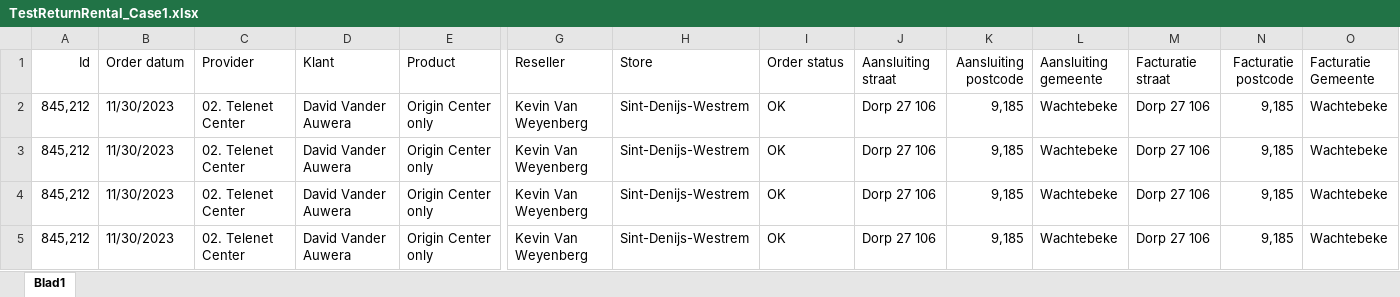
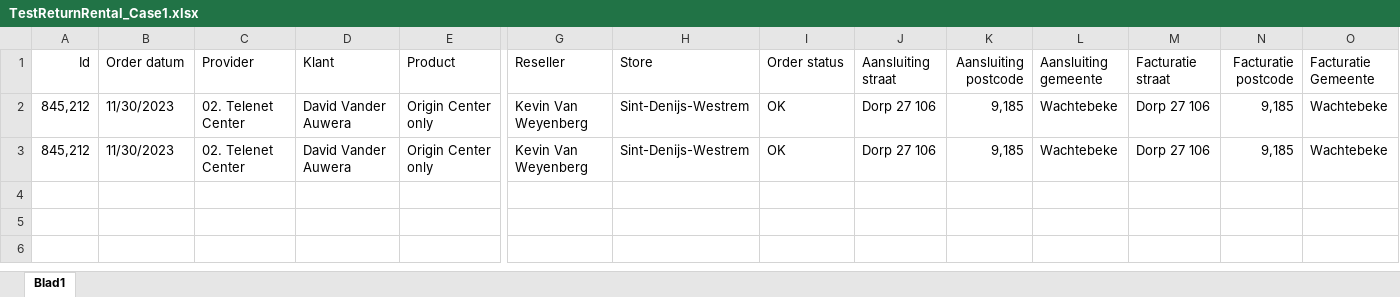
Before and after one commit to Deadly-Kitten-1/ReturnRental, an Excel workbook: excel/TestReturnRental_Case1.xlsx, sheet Blad1, drawn as a sheet; only a part is shown, gaps mark what is left out; values as stored, in another font and other column widths than the file's, no borders; rows hold the shown columns only; the diff names each change by its address in the sheet, - before the commit and + after, or states it on an @@ line.

```diff
--- a/excel/TestReturnRental_Case1.xlsx (sheet Blad1)
+++ b/excel/TestReturnRental_Case1.xlsx (sheet Blad1)
-row 3: 845,212 | 11/30/2023 | 02. Telenet Center | David Vander Auwera | Origin Center only | Kevin Van Weyenberg | Sint-Denijs-Westrem | OK | Dorp 27 106 | 9,185 | Wachtebeke | Dorp 27 106 | 9,185 | Wachtebeke
-row 5: 845,212 | 11/30/2023 | 02. Telenet Center | David Vander Auwera | Origin Center only | Kevin Van Weyenberg | Sint-Denijs-Westrem | OK | Dorp 27 106 | 9,185 | Wachtebeke | Dorp 27 106 | 9,185 | Wachtebeke
```
Also changed, not shown: 1 other file.
